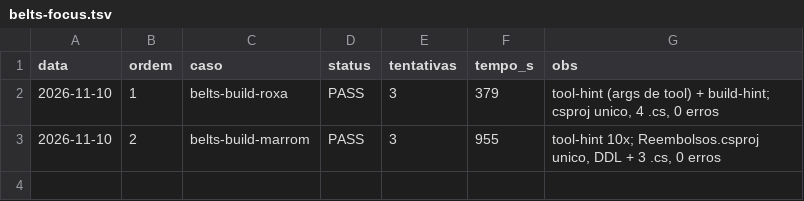
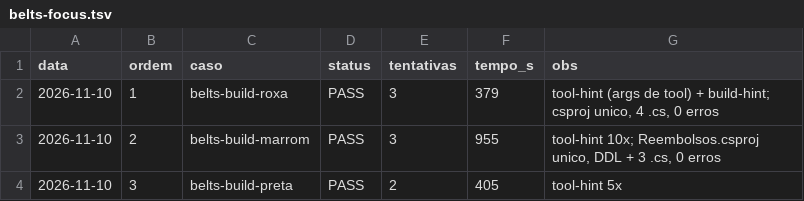
Before and after one commit to rocha83/OpenCodeBridge, a TSV file: LLAMA-OCODE-PURE/metrics/belts-focus.tsv, drawn as a sheet.

Commit message:
preta PASS (2a tentativa, 405s)

```diff
--- a/LLAMA-OCODE-PURE/metrics/belts-focus.tsv
+++ b/LLAMA-OCODE-PURE/metrics/belts-focus.tsv
@@ -3 +3,2 @@ data	ordem	caso	status	tentativas	tempo_s	obs
 2026-11-10	2	belts-build-marrom	PASS	3	955	tool-hint 10x; Reembolsos.csproj unico, DDL + 3 .cs, 0 erros
+2026-11-10	3	belts-build-preta	PASS	2	405	tool-hint 5x
```
